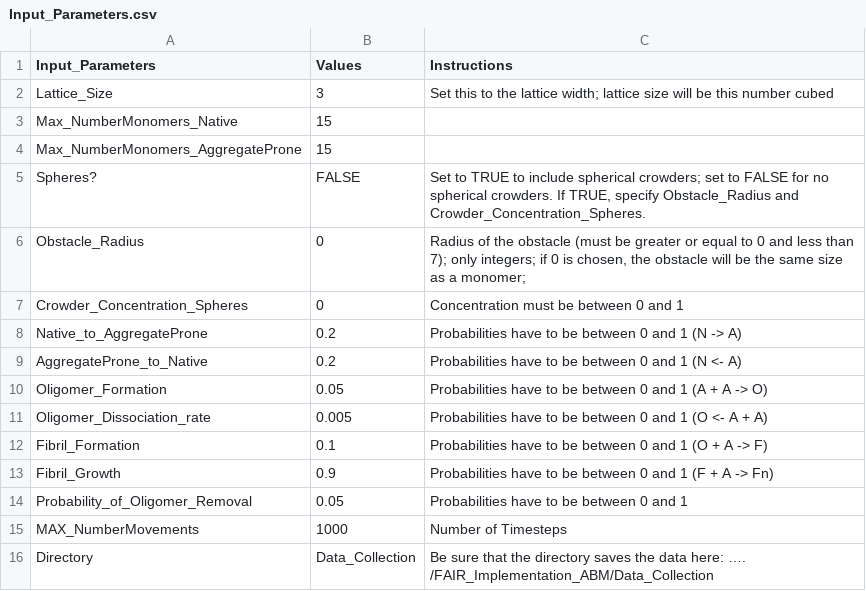
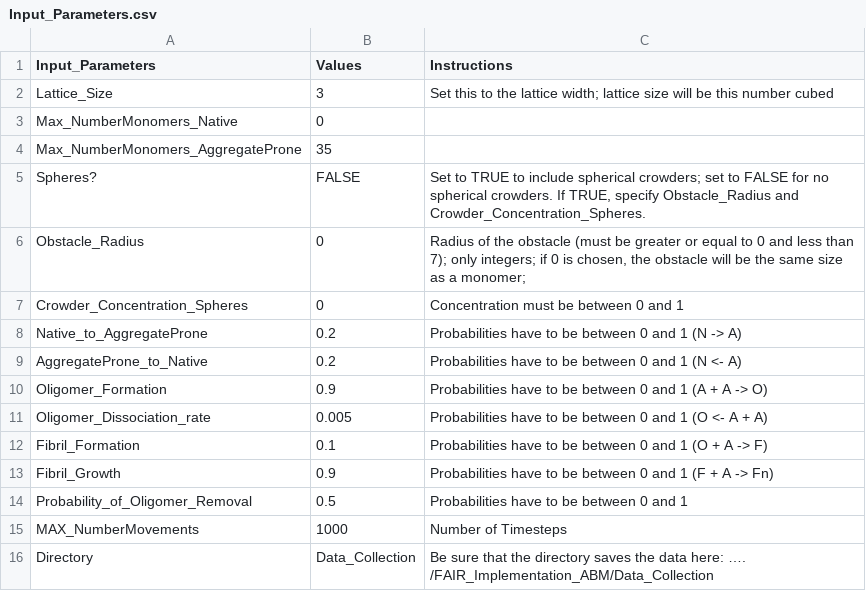
Before and after one commit to isagimon/FAIR_Implementation_ABM, a CSV file: Input_Parameters.csv, drawn as a sheet.

```diff
--- a/Input_Parameters.csv
+++ b/Input_Parameters.csv
@@ -2,4 +2,4 @@ Input_Parameters,Values,Instructions
 Lattice_Size,3,Set this to the lattice width; lattice size will be this number cubed
-Max_NumberMonomers_Native,15,
-Max_NumberMonomers_AggregateProne,15,
+Max_NumberMonomers_Native,0,
+Max_NumberMonomers_AggregateProne,35,
 Spheres?,FALSE,"Set to TRUE to include spherical crowders; set to FALSE for no spherical crowders. If TRUE, specify Obstacle_Radius and Crowder_Concentration_Spheres."
@@ -9,3 +9,3 @@ Native_to_AggregateProne,0.2,Probabilities have to be between 0 and 1 (N -> A)
 AggregateProne_to_Native,0.2,Probabilities have to be between 0 and 1 (N <- A)
-Oligomer_Formation,0.05,Probabilities have to be between 0 and 1 (A + A -> O)
+Oligomer_Formation,0.9,Probabilities have to be between 0 and 1 (A + A -> O)
 Oligomer_Dissociation_rate,0.005,Probabilities have to be between 0 and 1 (O <- A + A)
@@ -13,3 +13,3 @@ Fibril_Formation,0.1,Probabilities have to be between 0 and 1 (O + A -> F)
 Fibril_Growth,0.9,Probabilities have to be between 0 and 1 (F + A -> Fn)
-Probability_of_Oligomer_Removal,0.05,Probabilities have to be between 0 and 1
+Probability_of_Oligomer_Removal,0.5,Probabilities have to be between 0 and 1
 MAX_NumberMovements,1000,Number of Timesteps
```
Also changed, not shown: Input_Parameters_Analysis.csv, 4 other files.
